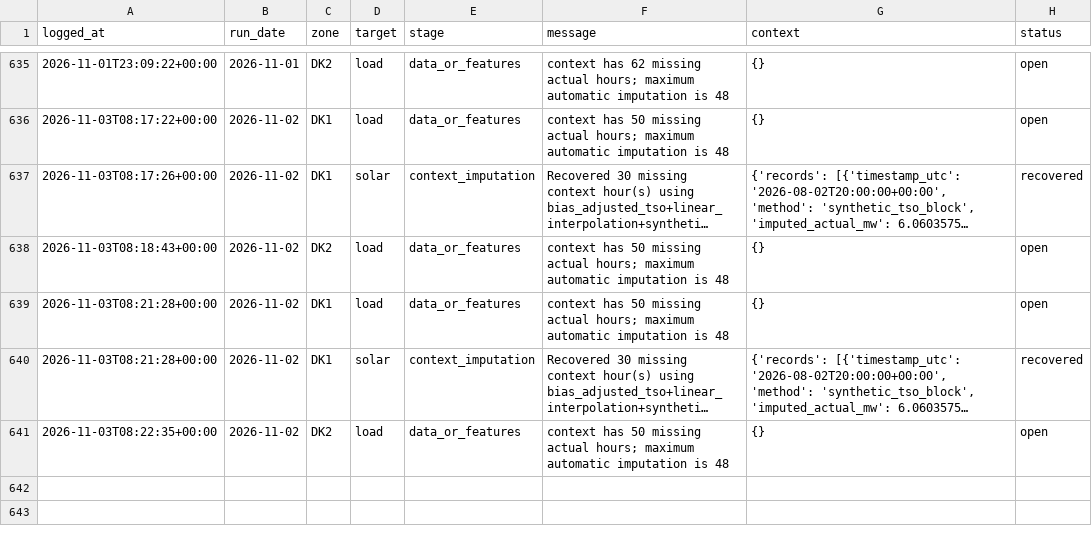
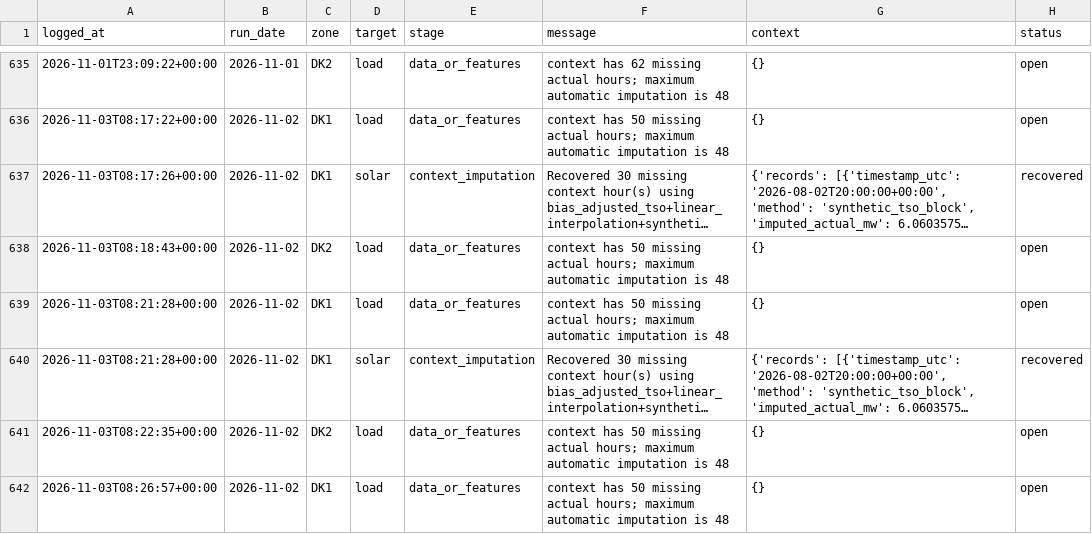
Before and after one commit to XiaoyuJIN97/tp-plus-plus-real-time-forecasting-dashboard, a CSV file: data/issues/issue_log.csv, drawn as a sheet; only a part is shown, gaps mark what is left out; long unchanged cells end in …; the diff covers the shown part only.

```diff
--- a/data/issues/issue_log.csv
+++ b/data/issues/issue_log.csv
@@ -641 +641,2 @@ logged_at,run_date,zone,target,stage,message,context,status
 2026-11-03T08:22:35+00:00,2026-11-02,DK2,load,data_or_features,context has 50 missing actual hours; maximum automatic imputation is 48,{},open
+2026-11-03T08:26:57+00:00,2026-11-02,DK1,load,data_or_features,context has 50 missing actual hours; maximum automatic imputation is 48,{},open
```
Also changed, not shown: 2 added rows elsewhere in this file, 1 other file.
